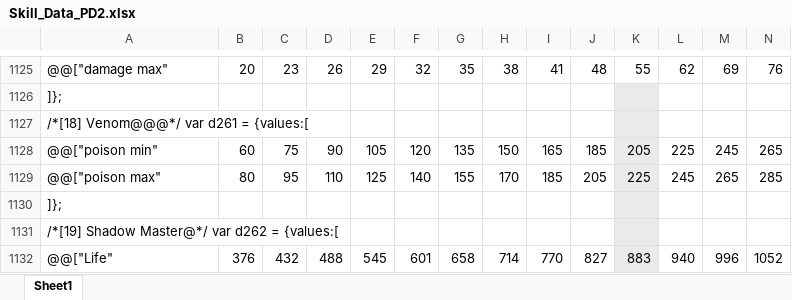
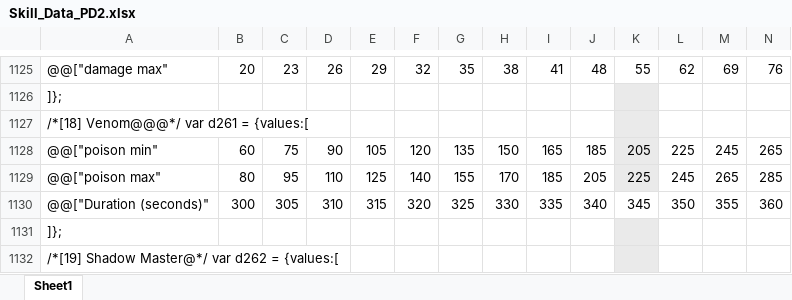
Before and after one commit to BetweenWalls/portal, an Excel workbook: data/skills/Skill_Data_PD2.xlsx, sheet Sheet1, drawn as a sheet; only a part is shown, gaps mark what is left out; the shorter side is filled out with more unchanged rows; values as stored, in another font and other column widths than the file's, no borders; rows hold the shown columns only; the diff names each change by its address in the sheet, - before the commit and + after, or states it on an @@ line.

Commit message:
minor
* updated Venom to gain +5 seconds duration per level

```diff
--- a/data/skills/Skill_Data_PD2.xlsx (sheet Sheet1)
+++ b/data/skills/Skill_Data_PD2.xlsx (sheet Sheet1)
+row 1130: @@["Duration (seconds)" | 300 | 305 | 310 | 315 | 320 | 325 | 330 | 335 | 340 | 345 | 350 | 355 | 360
```
Also changed, not shown: 1 other file.
